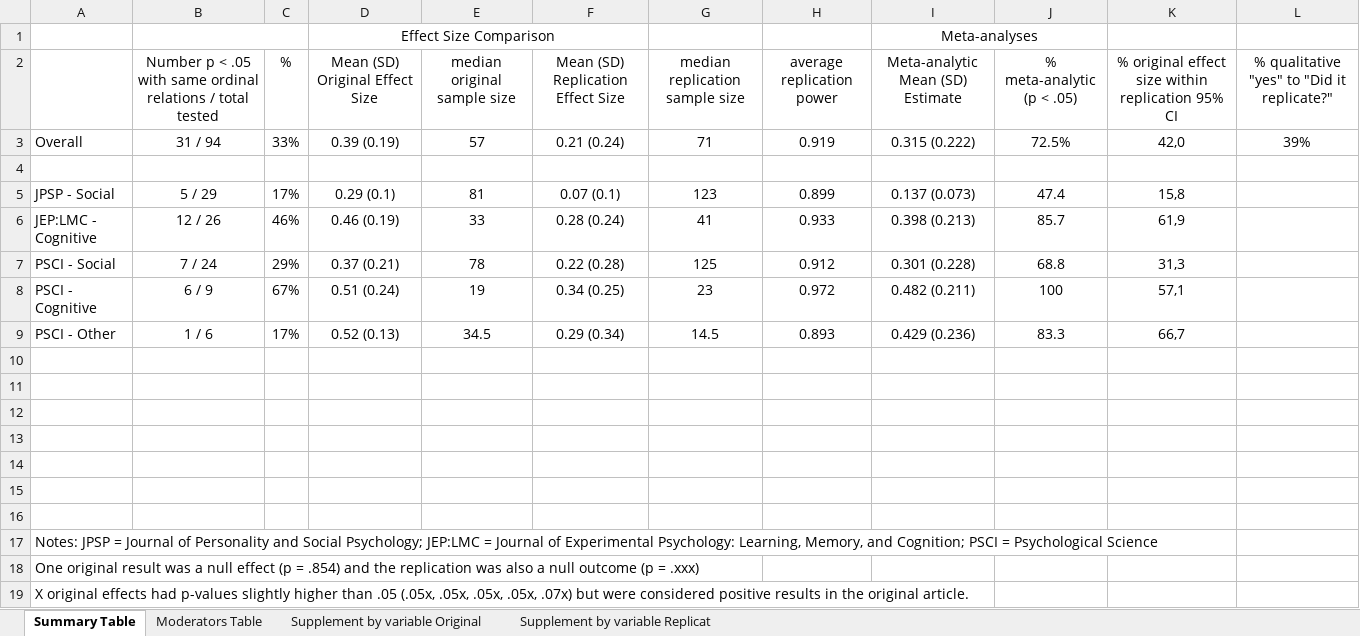
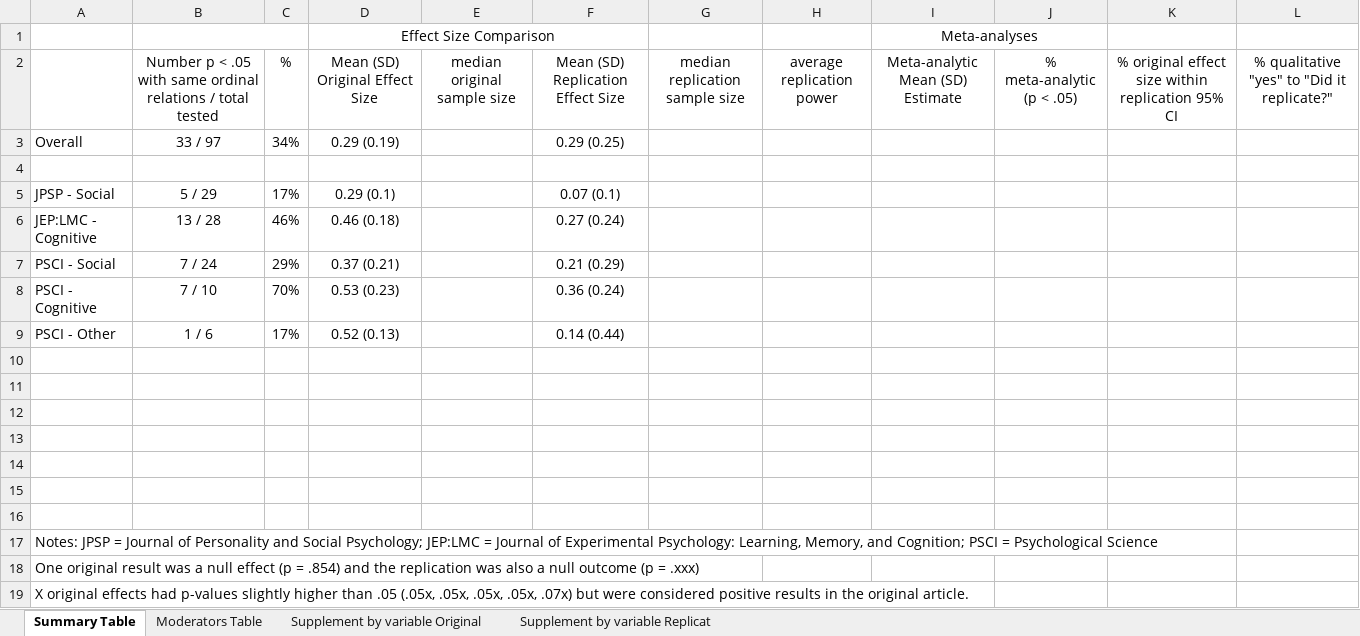
Before and after one commit to CenterForOpenScience/rpp, an Excel workbook: tilburg tables.xlsx, sheet Summary Table, drawn as a sheet; values as stored, in another font and other column widths than the file's, no borders; charts and pictures not drawn; removed rows and columns are numbered as before the commit, all else as after; the diff names each change by its address in the sheet, - before the commit and + after, or states it on an @@ line.

```diff
--- a/tilburg tables.xlsx (sheet Summary Table)
+++ b/tilburg tables.xlsx (sheet Summary Table)
-row 3: Overall | 31 / 94 | 33% | 0.39 (0.19) | 57 | 0.21 (0.24) | 71 | 0.919 | 0.315 (0.222) | 72.5% | 42,0 | 39%
+row 3: Overall | 33 / 97 | 34% | 0.29 (0.19) |  | 0.29 (0.25)
-E5: 81
+E5: (empty)
-G5: 123
+G5: (empty)
-H5: 0.899
+H5: (empty)
-I5: 0.137 (0.073)
+I5: (empty)
-J5: 47.4
+J5: (empty)
-K5: 15,8
+K5: (empty)
-B6: 12 / 26
+B6: 13 / 28
-D6: 0.46 (0.19)
+D6: 0.46 (0.18)
-E6: 33
+E6: (empty)
-F6: 0.28 (0.24)
+F6: 0.27 (0.24)
-G6: 41
+G6: (empty)
-H6: 0.933
+H6: (empty)
-I6: 0.398 (0.213)
+I6: (empty)
-J6: 85.7
+J6: (empty)
-K6: 61,9
+K6: (empty)
-E7: 78
+E7: (empty)
-F7: 0.22 (0.28)
+F7: 0.21 (0.29)
-G7: 125
+G7: (empty)
-H7: 0.912
+H7: (empty)
-I7: 0.301 (0.228)
+I7: (empty)
-J7: 68.8
+J7: (empty)
-K7: 31,3
+K7: (empty)
-row 8: PSCI - Cognitive | 6 / 9 | 67% | 0.51 (0.24) | 19 | 0.34 (0.25) | 23 | 0.972 | 0.482 (0.211) | 100 | 57,1
+row 8: PSCI - Cognitive | 7 / 10 | 70% | 0.53 (0.23) |  | 0.36 (0.24)
-E9: 34.5
+E9: (empty)
-F9: 0.29 (0.34)
+F9: 0.14 (0.44)
-G9: 14.5
+G9: (empty)
-H9: 0.893
+H9: (empty)
-I9: 0.429 (0.236)
+I9: (empty)
-J9: 83.3
+J9: (empty)
-K9: 66,7
+K9: (empty)
```
Also changed, not shown: charts or pictures, 14 other files.
